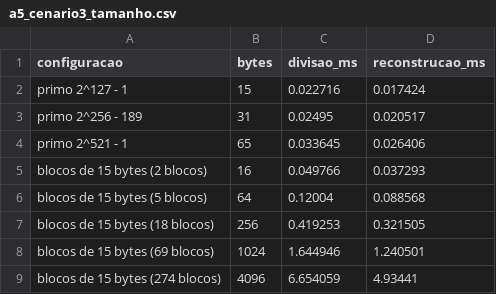
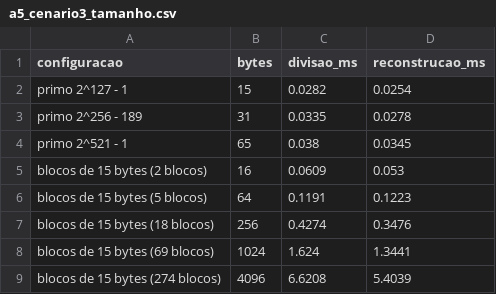
Before and after one commit to Henrique1803/experimento-shamir, a CSV file: resultados/a5_cenario3_tamanho.csv, drawn as a sheet.

```diff
--- a/resultados/a5_cenario3_tamanho.csv
+++ b/resultados/a5_cenario3_tamanho.csv
@@ -1,9 +1,9 @@
 configuracao,bytes,divisao_ms,reconstrucao_ms
-primo 2^127 - 1,15,0.022716,0.017424
-primo 2^256 - 189,31,0.02495,0.020517
-primo 2^521 - 1,65,0.033645,0.026406
-blocos de 15 bytes (2 blocos),16,0.049766,0.037293
-blocos de 15 bytes (5 blocos),64,0.12004,0.088568
-blocos de 15 bytes (18 blocos),256,0.419253,0.321505
-blocos de 15 bytes (69 blocos),1024,1.644946,1.240501
-blocos de 15 bytes (274 blocos),4096,6.654059,4.93441
+primo 2^127 - 1,15,0.0282,0.0254
+primo 2^256 - 189,31,0.0335,0.0278
+primo 2^521 - 1,65,0.038,0.0345
+blocos de 15 bytes (2 blocos),16,0.0609,0.053
+blocos de 15 bytes (5 blocos),64,0.1191,0.1223
+blocos de 15 bytes (18 blocos),256,0.4274,0.3476
+blocos de 15 bytes (69 blocos),1024,1.624,1.3441
+blocos de 15 bytes (274 blocos),4096,6.6208,5.4039
```
Also changed, not shown: resultados/a2_k_menos_1.csv, resultados/a3_distribuicao_partes.csv, 7 other files.
